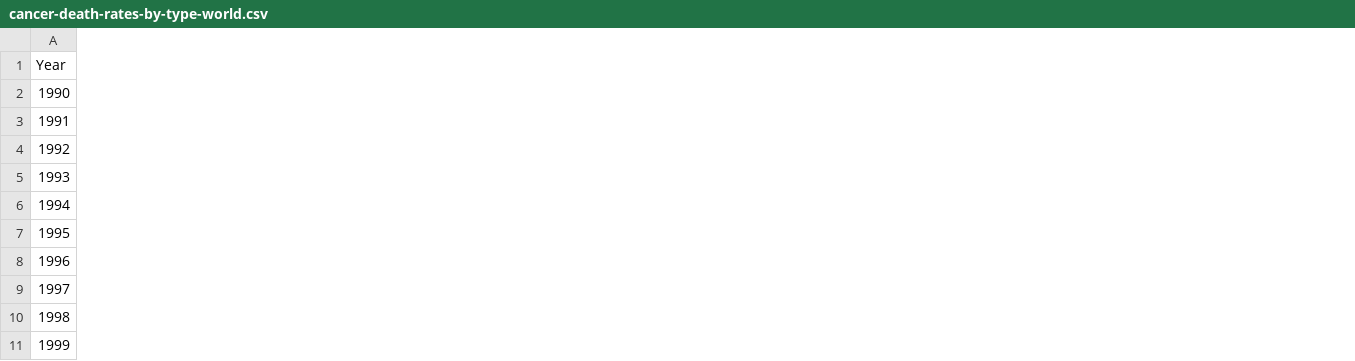
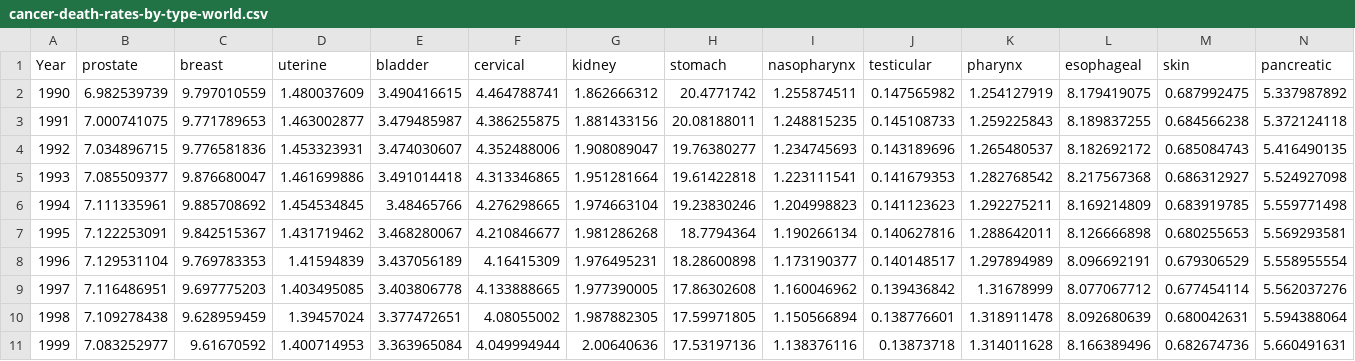
Before and after one commit to wzieske2/wzieske2.github.io, a CSV file: cancer-death-rates-by-type-world.csv, drawn as a sheet; only a part is shown; the diff covers the shown part only; the diff names each change by its address in the sheet, - before the commit and + after, or states it on an @@ line.

Commit message:
data

```diff
--- a/cancer-death-rates-by-type-world.csv
+++ b/cancer-death-rates-by-type-world.csv
+column B (prostate), rows 2-11: 6.982539739 | 7.000741075 | 7.034896715 | 7.085509377 | 7.111335961 | 7.122253091 | 7.129531104 | 7.116486951 | 7.109278438 | 7.083252977
+column C (breast), rows 2-11: 9.797010559 | 9.771789653 | 9.776581836 | 9.876680047 | 9.885708692 | 9.842515367 | 9.769783353 | 9.697775203 | 9.628959459 | 9.61670592
+column D (uterine), rows 2-11: 1.480037609 | 1.463002877 | 1.453323931 | 1.461699886 | 1.454534845 | 1.431719462 | 1.41594839 | 1.403495085 | 1.39457024 | 1.400714953
+column E (bladder), rows 2-11: 3.490416615 | 3.479485987 | 3.474030607 | 3.491014418 | 3.48465766 | 3.468280067 | 3.437056189 | 3.403806778 | 3.377472651 | 3.363965084
+column F (cervical), rows 2-11: 4.464788741 | 4.386255875 | 4.352488006 | 4.313346865 | 4.276298665 | 4.210846677 | 4.16415309 | 4.133888665 | 4.08055002 | 4.049994944
+column G (kidney), rows 2-11: 1.862666312 | 1.881433156 | 1.908089047 | 1.951281664 | 1.974663104 | 1.981286268 | 1.976495231 | 1.977390005 | 1.987882305 | 2.00640636
+column H (stomach), rows 2-11: 20.4771742 | 20.08188011 | 19.76380277 | 19.61422818 | 19.23830246 | 18.7794364 | 18.28600898 | 17.86302608 | 17.59971805 | 17.53197136
+column I (nasopharynx), rows 2-11: 1.255874511 | 1.248815235 | 1.234745693 | 1.223111541 | 1.204998823 | 1.190266134 | 1.173190377 | 1.160046962 | 1.150566894 | 1.138376116
+column J (testicular), rows 2-11: 0.147565982 | 0.145108733 | 0.143189696 | 0.141679353 | 0.141123623 | 0.140627816 | 0.140148517 | 0.139436842 | 0.138776601 | 0.13873718
+column K (pharynx), rows 2-11: 1.254127919 | 1.259225843 | 1.265480537 | 1.282768542 | 1.292275211 | 1.288642011 | 1.297894989 | 1.31678999 | 1.318911478 | 1.314011628
+column L (esophageal), rows 2-11: 8.179419075 | 8.189837255 | 8.182692172 | 8.217567368 | 8.169214809 | 8.126666898 | 8.096692191 | 8.077067712 | 8.092680639 | 8.166389496
+column M (skin), rows 2-11: 0.687992475 | 0.684566238 | 0.685084743 | 0.686312927 | 0.683919785 | 0.680255653 | 0.679306529 | 0.677454114 | 0.680042631 | 0.682674736
+column N (pancreatic), rows 2-11: 5.337987892 | 5.372124118 | 5.416490135 | 5.524927098 | 5.559771498 | 5.569293581 | 5.558955554 | 5.562037276 | 5.594388064 | 5.660491631
```
Also changed, not shown: 1 edited cell elsewhere in this file, 1 other file.
